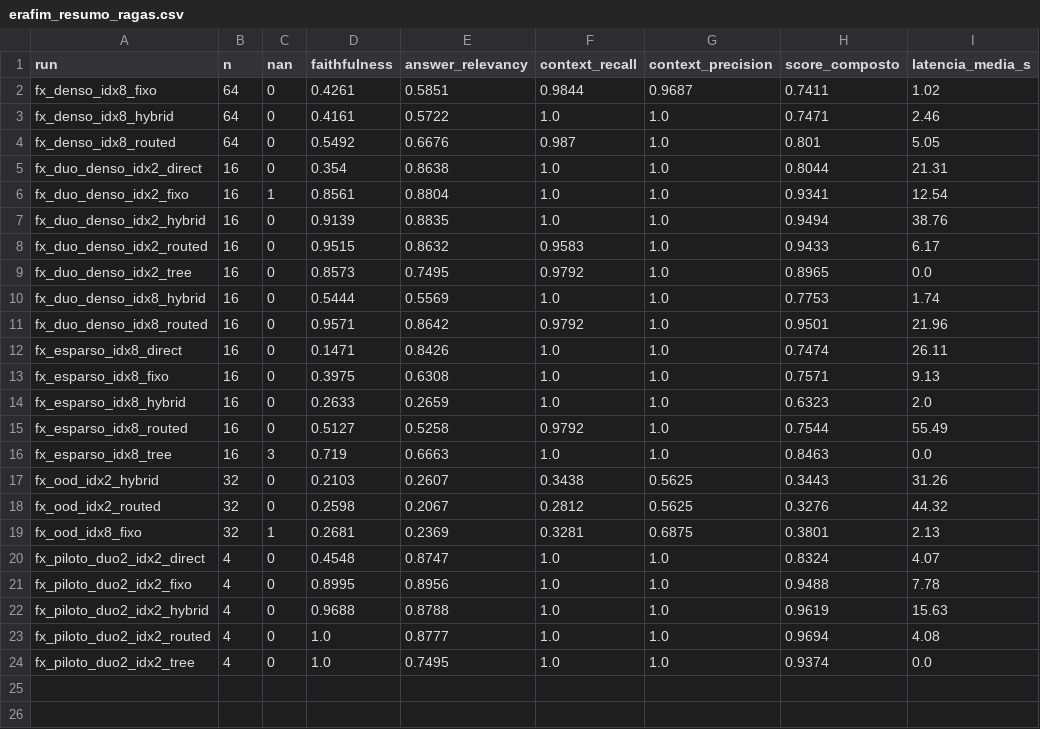
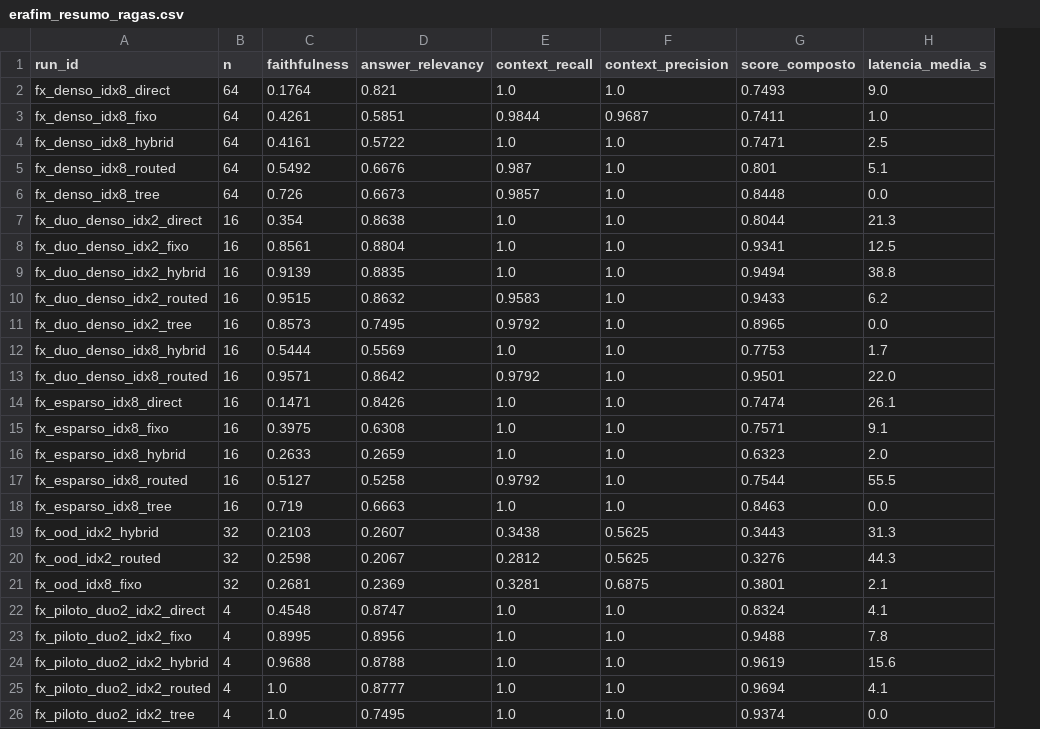
Before and after one commit to fabioomachi/tcc-ia-benchmarking-lightrag, a CSV file: relatorio-tcc/evidencias/erafim_resumo_ragas.csv, drawn as a sheet; removed rows and columns are numbered as before the commit, all else as after; the diff names each change by its address in the sheet, - before the commit and + after, or states it on an @@ line.

Commit message:
docs(tcc): fecha matriz fatorial — célula denso-64/brain (f 0.7260, densidade +0.0070 = ruído); resumo_ragas 25 runs

```diff
--- a/relatorio-tcc/evidencias/erafim_resumo_ragas.csv
+++ b/relatorio-tcc/evidencias/erafim_resumo_ragas.csv
-column C (nan), rows 2-24: 0 | 0 | 0 | 0 | 1 | 0 | 0 | 0 | 0 | 0 | 0 | 0 | 0 | 0 | 3 | 0 | 0 | 1 | 0 | 0 | 0 | 0 | 0
-A1: run
+A1: run_id
+row 2: fx_denso_idx8_direct | 64 | 0.1764 | 0.821 | 1.0 | 1.0 | 0.7493 | 9.0
-H3 (latencia_media_s): 1.02
+H3 (latencia_media_s): 1.0
-H4 (latencia_media_s): 2.46
+H4 (latencia_media_s): 2.5
-H5 (latencia_media_s): 5.05
+H5 (latencia_media_s): 5.1
+row 6: fx_denso_idx8_tree | 64 | 0.726 | 0.6673 | 0.9857 | 1.0 | 0.8448 | 0.0
-H7 (latencia_media_s): 21.31
+H7 (latencia_media_s): 21.3
-H8 (latencia_media_s): 12.54
+H8 (latencia_media_s): 12.5
-H9 (latencia_media_s): 38.76
+H9 (latencia_media_s): 38.8
-H10 (latencia_media_s): 6.17
+H10 (latencia_media_s): 6.2
-H12 (latencia_media_s): 1.74
+H12 (latencia_media_s): 1.7
-H13 (latencia_media_s): 21.96
+H13 (latencia_media_s): 22.0
-H14 (latencia_media_s): 26.11
+H14 (latencia_media_s): 26.1
-H15 (latencia_media_s): 9.13
+H15 (latencia_media_s): 9.1
-H17 (latencia_media_s): 55.49
+H17 (latencia_media_s): 55.5
-H19 (latencia_media_s): 31.26
+H19 (latencia_media_s): 31.3
-H20 (latencia_media_s): 44.32
+H20 (latencia_media_s): 44.3
-H21 (latencia_media_s): 2.13
+H21 (latencia_media_s): 2.1
-H22 (latencia_media_s): 4.07
+H22 (latencia_media_s): 4.1
-H23 (latencia_media_s): 7.78
+H23 (latencia_media_s): 7.8
-H24 (latencia_media_s): 15.63
+H24 (latencia_media_s): 15.6
-H25 (latencia_media_s): 4.08
+H25 (latencia_media_s): 4.1
```
Also changed, not shown: 2 other files.
